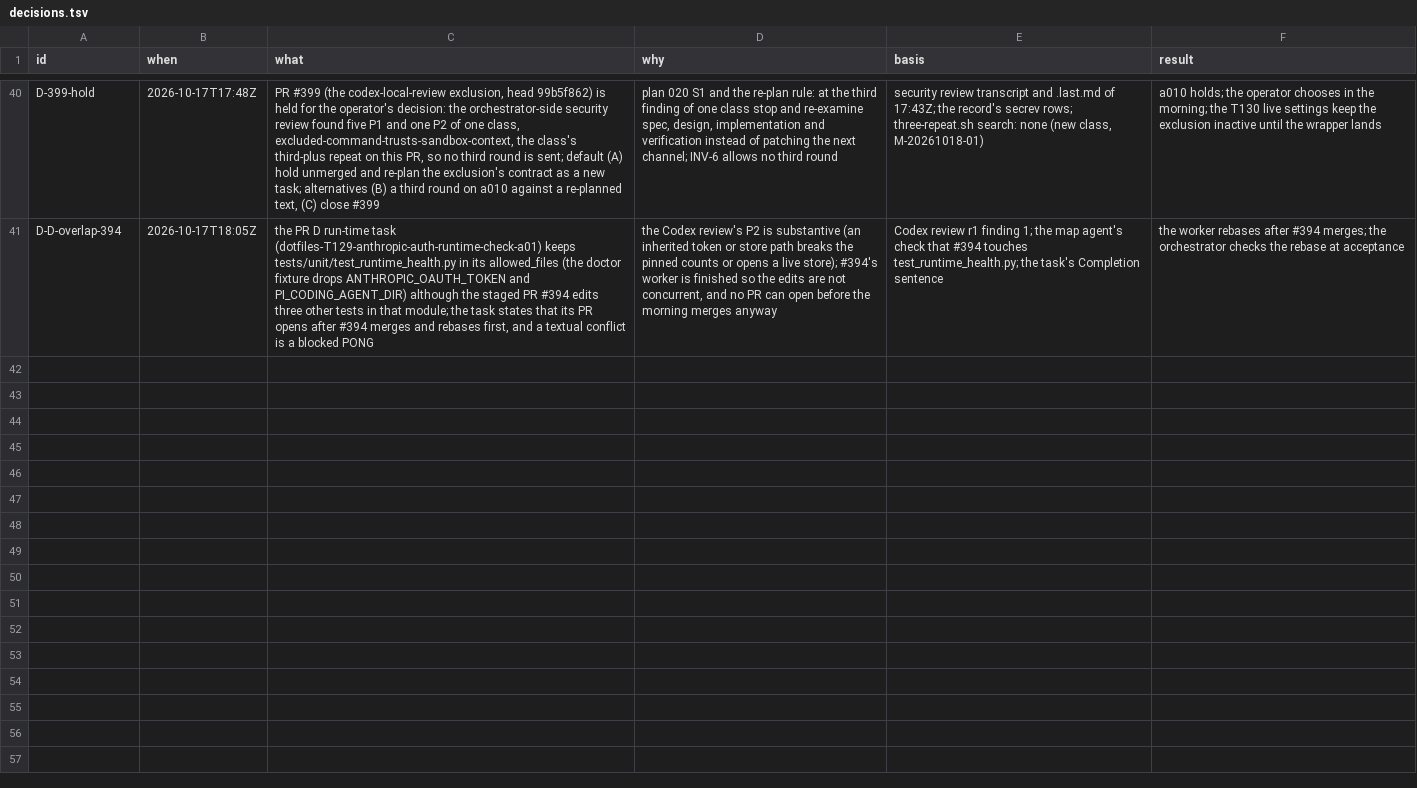
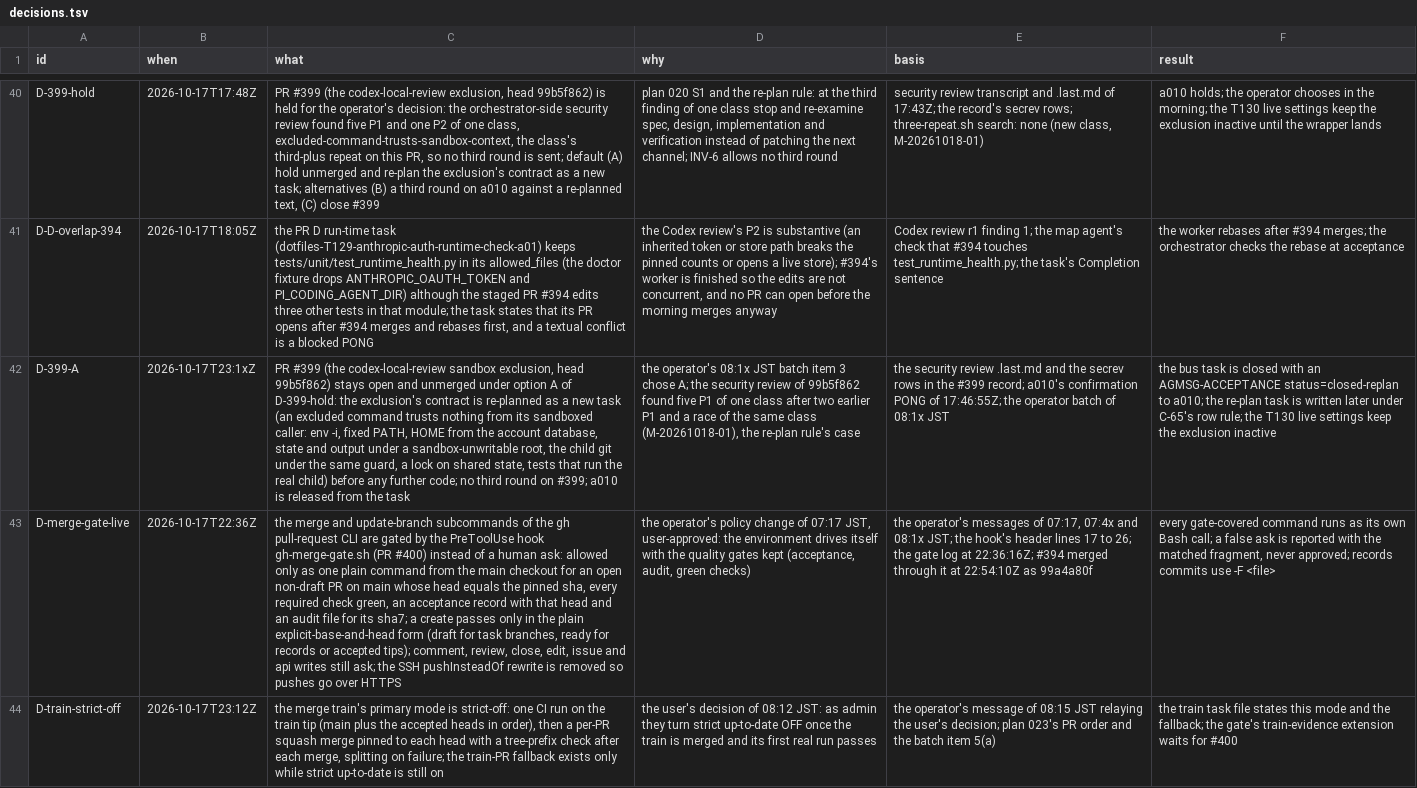
Before and after one commit to mryfmo/dotfiles, a TSV file: .orchestration/decisions.tsv, drawn as a sheet; only a part is shown, gaps mark what is left out; the diff names each change by its address in the sheet, - before the commit and + after, or states it on an @@ line.

```diff
--- a/.orchestration/decisions.tsv
+++ b/.orchestration/decisions.tsv
+row 42: D-399-A | 2026-10-17T23:1xZ | PR #399 (the codex-local-review sandbox exclusion, head 99b5f862) stays open and unmerged under option A of D-399-hold: the exclusion's contract is re-planned as a new task (an excluded command trusts nothing from its sandboxed caller: env -i, fixed PATH, HOME from the account database, state and output under a sandbox-unwritable root, the child git under the same guard, a lock on shared state, tests that run the real child) before any further code; no third round on #399; a010 is released from the task | the operator's 08:1x JST batch item 3 chose A; the security review of 99b5f862 found five P1 of one class after two earlier P1 and a race of the same class (M-20261018-01), the re-plan rule's case | the security review .last.md and the secrev rows in the #399 record; a010's confirmation PONG of 17:46:55Z; the operator batch of 08:1x JST | the bus task is closed with an AGMSG-ACCEPTANCE status=closed-replan to a010; the re-plan task is written later under C-65's row rule; the T130 live settings keep the exclusion inactive
+row 43: D-merge-gate-live | 2026-10-17T22:36Z | the merge and update-branch subcommands of the gh pull-request CLI are gated by the PreToolUse hook gh-merge-gate.sh (PR #400) instead of a human ask: allowed only as one plain command from the main checkout for an open non-draft PR on main whose head equals the pinned sha, every required check green, an acceptance record with that head and an audit file for its sha7; a create passes only in the plain explicit-base-and-head form (draft for task branches, ready for records or accepted tips); comment, review, close, edit, issue and api writes still ask; the SSH pushInsteadOf rewrite is removed so pushes go over HTTPS | the operator's policy change of 07:17 JST, user-approved: the environment drives itself with the quality gates kept (acceptance, audit, green checks) | the operator's messages of 07:17, 07:4x and 08:1x JST; the hook's header lines 17 to 26; the gate log at 22:36:16Z; #394 merged through it at 22:54:10Z as 99a4a80f | every gate-covered command runs as its own Bash call; a false ask is reported with the matched fragment, never approved; records commits use -F <file>
+row 44: D-train-strict-off | 2026-10-17T23:12Z | the merge train's primary mode is strict-off: one CI run on the train tip (main plus the accepted heads in order), then a per-PR squash merge pinned to each head with a tree-prefix check after each merge, splitting on failure; the train-PR fallback exists only while strict up-to-date is still on | the user's decision of 08:12 JST: as admin they turn strict up-to-date OFF once the train is merged and its first real run passes | the operator's message of 08:15 JST relaying the user's decision; plan 023's PR order and the batch item 5(a) | the train task file states this mode and the fallback; the gate's train-evidence extension waits for #400
```
Also changed, not shown: 3 other files.
